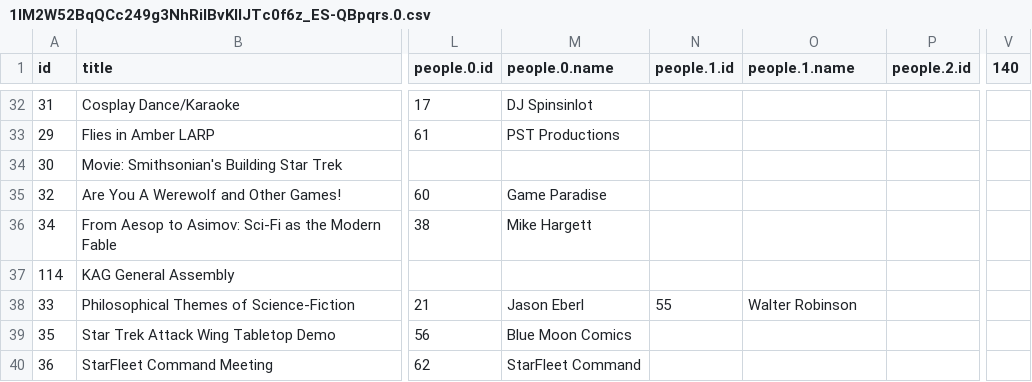
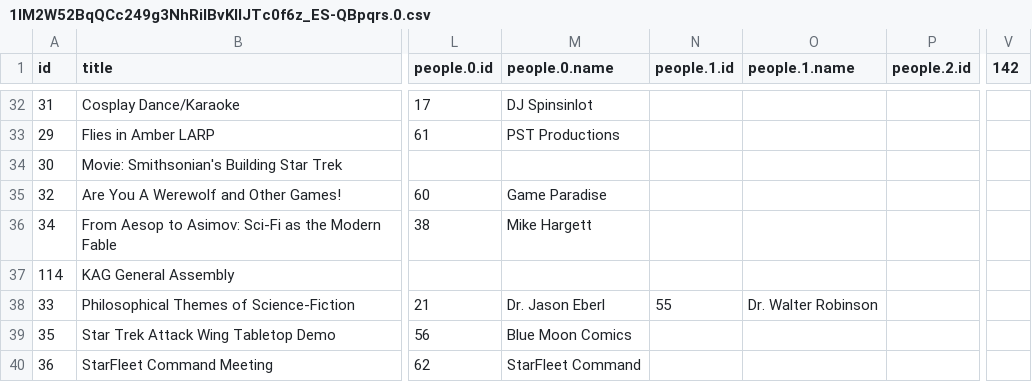
Before and after one commit to StarbaseIndy/StarbaseIndy, a CSV file: 2017/util/1lM2W52BqQCc249g3NhRiIBvKllJTc0f6z_ES-QBpqrs.0.csv, drawn as a sheet; only a part is shown, gaps mark what is left out; the diff covers the shown part only; the diff names each change by its address in the sheet, - before the commit and + after, or states it on an @@ line.

```diff
--- a/2017/util/1lM2W52BqQCc249g3NhRiIBvKllJTc0f6z_ES-QBpqrs.0.csv
+++ b/2017/util/1lM2W52BqQCc249g3NhRiIBvKllJTc0f6z_ES-QBpqrs.0.csv
-V1: 140
+V1: 142
-M38 (people.0.name): Jason Eberl
+M38 (people.0.name): Dr. Jason Eberl
-O38 (people.1.name): Walter Robinson
+O38 (people.1.name): Dr. Walter Robinson
```
Also changed, not shown: 2 added rows and 8 edited cells elsewhere in this file, 2017/util/1lM2W52BqQCc249g3NhRiIBvKllJTc0f6z_ES-QBpqrs.1.csv, 3 other files.
